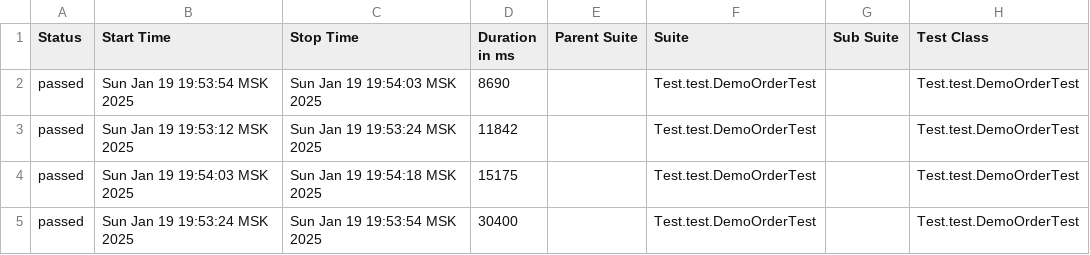
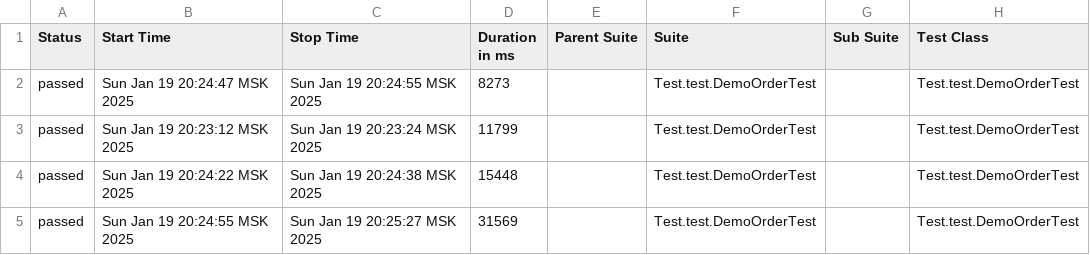
Before and after one commit to MariamPetr/allure-reports-for-web, a CSV file: web-master/allure-maven-plugin/data/suites.csv, drawn as a sheet; only a part is shown; the diff names each change by its address in the sheet, - before the commit and + after, or states it on an @@ line.

Commit message:
Web Allure Report - master

```diff
--- a/web-master/allure-maven-plugin/data/suites.csv
+++ b/web-master/allure-maven-plugin/data/suites.csv
-B2 (Start Time): Sun Jan 19 19:53:54 MSK 2025
+B2 (Start Time): Sun Jan 19 20:24:47 MSK 2025
-C2 (Stop Time): Sun Jan 19 19:54:03 MSK 2025
+C2 (Stop Time): Sun Jan 19 20:24:55 MSK 2025
-D2 (Duration in ms): 8690
+D2 (Duration in ms): 8273
-B3 (Start Time): Sun Jan 19 19:53:12 MSK 2025
+B3 (Start Time): Sun Jan 19 20:23:12 MSK 2025
-C3 (Stop Time): Sun Jan 19 19:53:24 MSK 2025
+C3 (Stop Time): Sun Jan 19 20:23:24 MSK 2025
-D3 (Duration in ms): 11842
+D3 (Duration in ms): 11799
-B4 (Start Time): Sun Jan 19 19:54:03 MSK 2025
+B4 (Start Time): Sun Jan 19 20:24:22 MSK 2025
-C4 (Stop Time): Sun Jan 19 19:54:18 MSK 2025
+C4 (Stop Time): Sun Jan 19 20:24:38 MSK 2025
-D4 (Duration in ms): 15175
+D4 (Duration in ms): 15448
-B5 (Start Time): Sun Jan 19 19:53:24 MSK 2025
+B5 (Start Time): Sun Jan 19 20:24:55 MSK 2025
-C5 (Stop Time): Sun Jan 19 19:53:54 MSK 2025
+C5 (Stop Time): Sun Jan 19 20:25:27 MSK 2025
-D5 (Duration in ms): 30400
+D5 (Duration in ms): 31569
```
Also changed, not shown: 21 other files.
